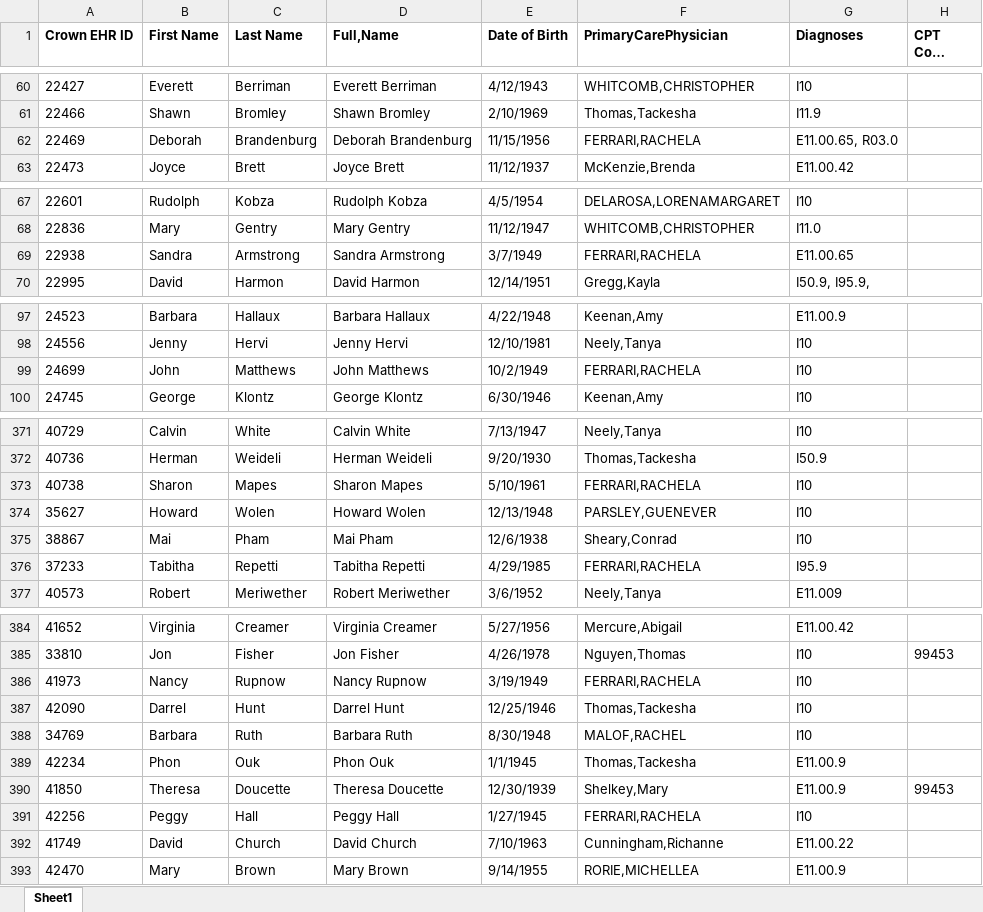
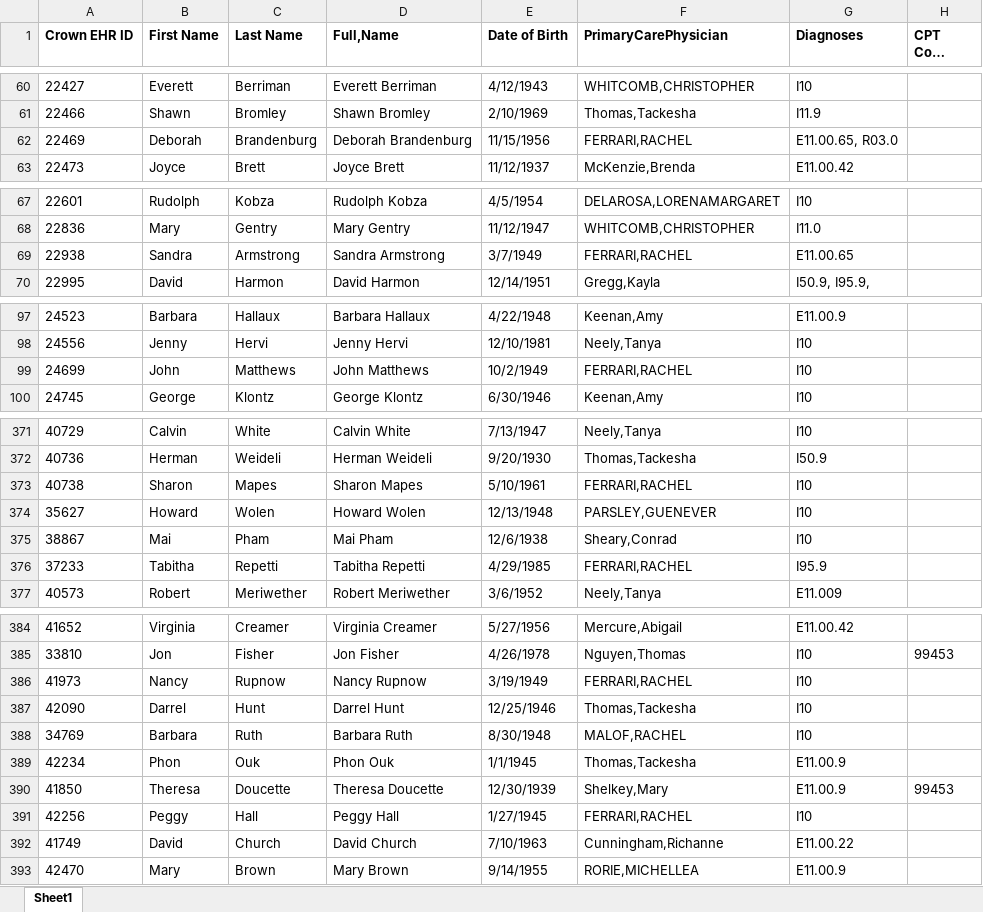
Before and after one commit to Siddhant-Raghuwanshi/EClinicalWorks, an Excel workbook: Copy of TFS_Submission_October 2022 RPM Billing_11072022 (005).xlsx, sheet Sheet1, drawn as a sheet; only a part is shown, gaps mark what is left out; long unchanged cells end in …; values as stored, in another font and other column widths than the file's, no borders; the diff covers the shown part only; the diff names each change by its address in the sheet, - before the commit and + after, or states it on an @@ line.

```diff
--- a/Copy of TFS_Submission_October 2022 RPM Billing_11072022 (005).xlsx (sheet Sheet1)
+++ b/Copy of TFS_Submission_October 2022 RPM Billing_11072022 (005).xlsx (sheet Sheet1)
-F62 (PrimaryCarePhysician): FERRARI,RACHELA
+F62 (PrimaryCarePhysician): FERRARI,RACHEL
-F69 (PrimaryCarePhysician): FERRARI,RACHELA
+F69 (PrimaryCarePhysician): FERRARI,RACHEL
-F99 (PrimaryCarePhysician): FERRARI,RACHELA
+F99 (PrimaryCarePhysician): FERRARI,RACHEL
-F373 (PrimaryCarePhysician): FERRARI,RACHELA
+F373 (PrimaryCarePhysician): FERRARI,RACHEL
-F376 (PrimaryCarePhysician): FERRARI,RACHELA
+F376 (PrimaryCarePhysician): FERRARI,RACHEL
-F386 (PrimaryCarePhysician): FERRARI,RACHELA
+F386 (PrimaryCarePhysician): FERRARI,RACHEL
-F391 (PrimaryCarePhysician): FERRARI,RACHELA
+F391 (PrimaryCarePhysician): FERRARI,RACHEL
```
Also changed, not shown: 25 edited cells elsewhere in this sheet, Data/Copy of TFS_Submission_October 2022 RPM Billing_11072022 (005).xlsx.
